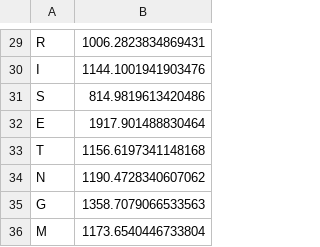
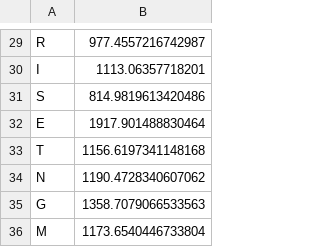
Before and after one commit to MarijQ/Touch-Typing-Trainer, a CSV file: monogram.csv, drawn as a sheet; only a part is shown, gaps mark what is left out; the diff covers the shown part only; the diff names each change by its address in the sheet, - before the commit and + after, or states it on an @@ line.

```diff
--- a/monogram.csv
+++ b/monogram.csv
-B29: 1006.2823834869431
+B29: 977.4557216742987
-B30: 1144.1001941903476
+B30: 1113.06357718201
```
Also changed, not shown: 27 edited cells elsewhere in this file, action_record.csv, bigram2.csv, 4 other files.
